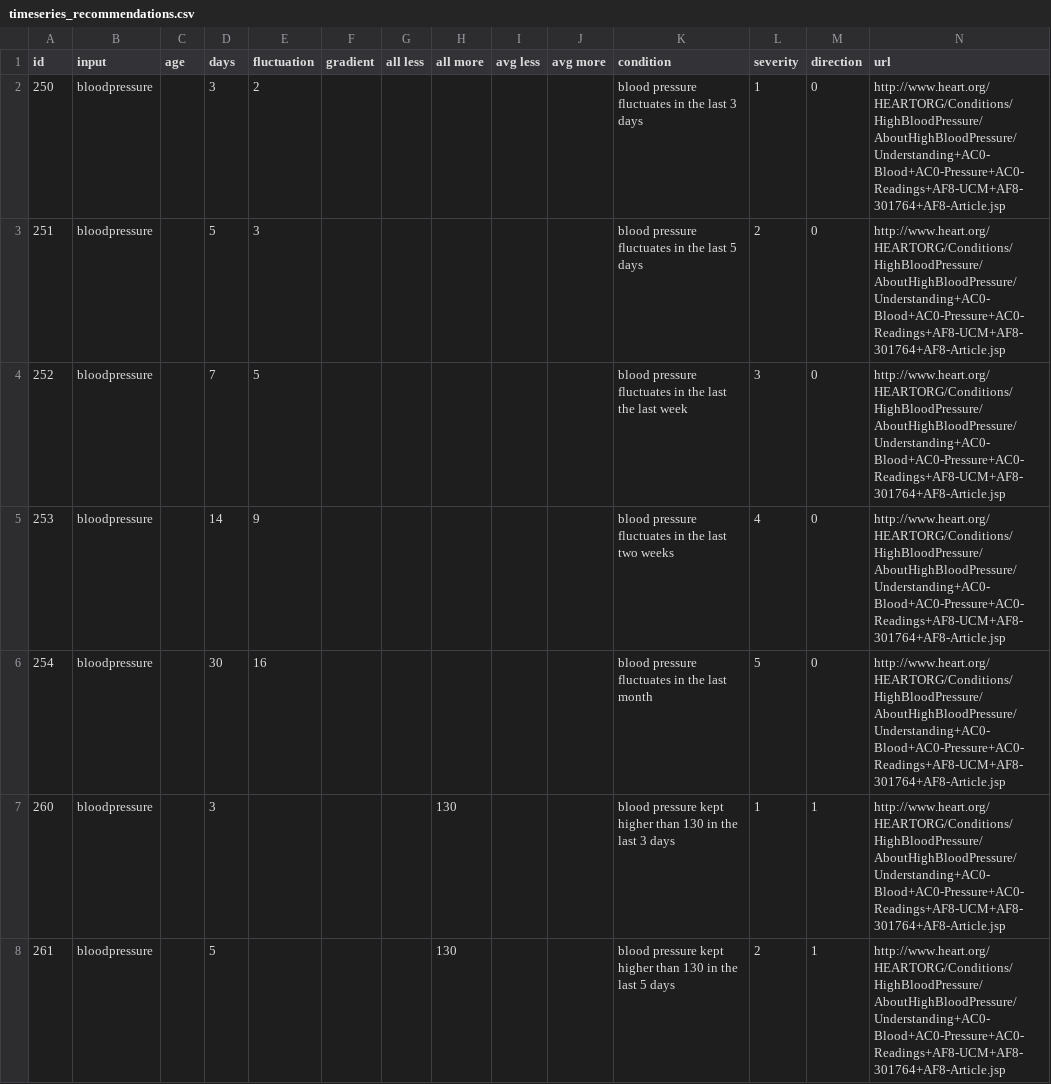
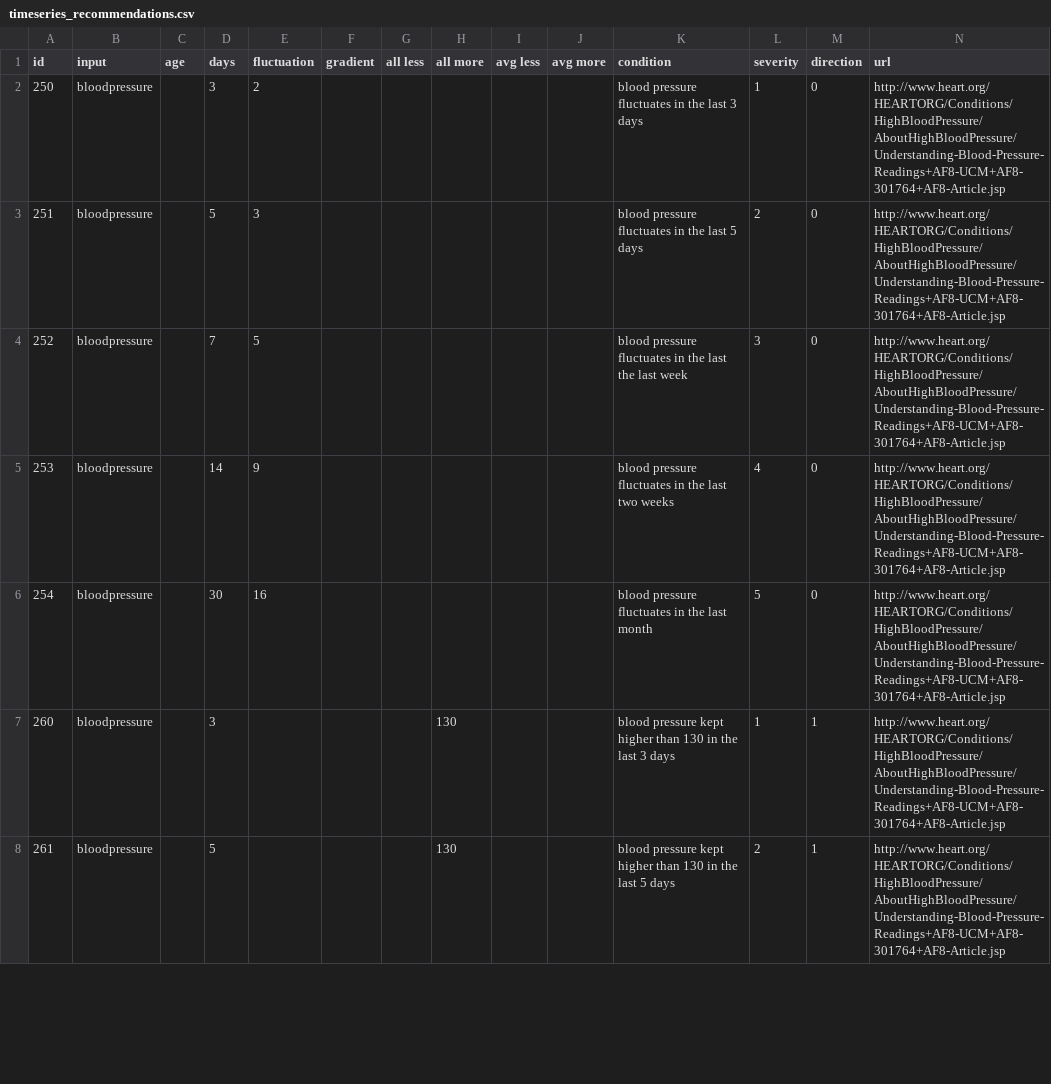
Before and after one commit to whistler/health-engine, a CSV file: db/timeseries_recommendations.csv, drawn as a sheet; only a part is shown; the diff covers the shown part only.

Commit message:
remove the strange encoded ascii from the timeseries_recommendations.csv

```diff
--- a/db/timeseries_recommendations.csv
+++ b/db/timeseries_recommendations.csv
@@ -1,8 +1,8 @@
 id,input,age,days,fluctuation,gradient,all less,all more,avg less,avg more,condition,severity,direction,url
-250,bloodpressure,,3,2,,,,,,blood pressure fluctuates in the last 3 days,1,0,http://www.heart.org/HEARTORG/Conditions/HighBloodPressure/AboutHighBloodPressure/Understanding+AC0-Blood+AC0-Pressure+AC0-Readings+AF8-UCM+AF8-301764+AF8-Article.jsp
-251,bloodpressure,,5,3,,,,,,blood pressure fluctuates in the last 5 days,2,0,http://www.heart.org/HEARTORG/Conditions/HighBloodPressure/AboutHighBloodPressure/Understanding+AC0-Blood+AC0-Pressure+AC0-Readings+AF8-UCM+AF8-301764+AF8-Article.jsp
-252,bloodpressure,,7,5,,,,,,blood pressure fluctuates in the last the last week,3,0,http://www.heart.org/HEARTORG/Conditions/HighBloodPressure/AboutHighBloodPressure/Understanding+AC0-Blood+AC0-Pressure+AC0-Readings+AF8-UCM+AF8-301764+AF8-Article.jsp
-253,bloodpressure,,14,9,,,,,,blood pressure fluctuates in the last two weeks,4,0,http://www.heart.org/HEARTORG/Conditions/HighBloodPressure/AboutHighBloodPressure/Understanding+AC0-Blood+AC0-Pressure+AC0-Readings+AF8-UCM+AF8-301764+AF8-Article.jsp
-254,bloodpressure,,30,16,,,,,,blood pressure fluctuates in the last month,5,0,http://www.heart.org/HEARTORG/Conditions/HighBloodPressure/AboutHighBloodPressure/Understanding+AC0-Blood+AC0-Pressure+AC0-Readings+AF8-UCM+AF8-301764+AF8-Article.jsp
-260,bloodpressure,,3,,,,130,,,blood pressure kept higher than 130 in the last 3 days,1,1,http://www.heart.org/HEARTORG/Conditions/HighBloodPressure/AboutHighBloodPressure/Understanding+AC0-Blood+AC0-Pressure+AC0-Readings+AF8-UCM+AF8-301764+AF8-Article.jsp
-261,bloodpressure,,5,,,,130,,,blood pressure kept higher than 130 in the last 5 days,2,1,http://www.heart.org/HEARTORG/Conditions/HighBloodPressure/AboutHighBloodPressure/Understanding+AC0-Blood+AC0-Pressure+AC0-Readings+AF8-UCM+AF8-301764+AF8-Article.jsp
+250,bloodpressure,,3,2,,,,,,blood pressure fluctuates in the last 3 days,1,0,http://www.heart.org/HEARTORG/Conditions/HighBloodPressure/AboutHighBloodPressure/Understanding-Blood-Pressure-Readings+AF8-UCM+AF8-301764+AF8-Article.jsp
+251,bloodpressure,,5,3,,,,,,blood pressure fluctuates in the last 5 days,2,0,http://www.heart.org/HEARTORG/Conditions/HighBloodPressure/AboutHighBloodPressure/Understanding-Blood-Pressure-Readings+AF8-UCM+AF8-301764+AF8-Article.jsp
+252,bloodpressure,,7,5,,,,,,blood pressure fluctuates in the last the last week,3,0,http://www.heart.org/HEARTORG/Conditions/HighBloodPressure/AboutHighBloodPressure/Understanding-Blood-Pressure-Readings+AF8-UCM+AF8-301764+AF8-Article.jsp
+253,bloodpressure,,14,9,,,,,,blood pressure fluctuates in the last two weeks,4,0,http://www.heart.org/HEARTORG/Conditions/HighBloodPressure/AboutHighBloodPressure/Understanding-Blood-Pressure-Readings+AF8-UCM+AF8-301764+AF8-Article.jsp
+254,bloodpressure,,30,16,,,,,,blood pressure fluctuates in the last month,5,0,http://www.heart.org/HEARTORG/Conditions/HighBloodPressure/AboutHighBloodPressure/Understanding-Blood-Pressure-Readings+AF8-UCM+AF8-301764+AF8-Article.jsp
+260,bloodpressure,,3,,,,130,,,blood pressure kept higher than 130 in the last 3 days,1,1,http://www.heart.org/HEARTORG/Conditions/HighBloodPressure/AboutHighBloodPressure/Understanding-Blood-Pressure-Readings+AF8-UCM+AF8-301764+AF8-Article.jsp
+261,bloodpressure,,5,,,,130,,,blood pressure kept higher than 130 in the last 5 days,2,1,http://www.heart.org/HEARTORG/Conditions/HighBloodPressure/AboutHighBloodPressure/Understanding-Blood-Pressure-Readings+AF8-UCM+AF8-301764+AF8-Article.jsp
```
Also changed, not shown: 43 edited cells elsewhere in this file.
